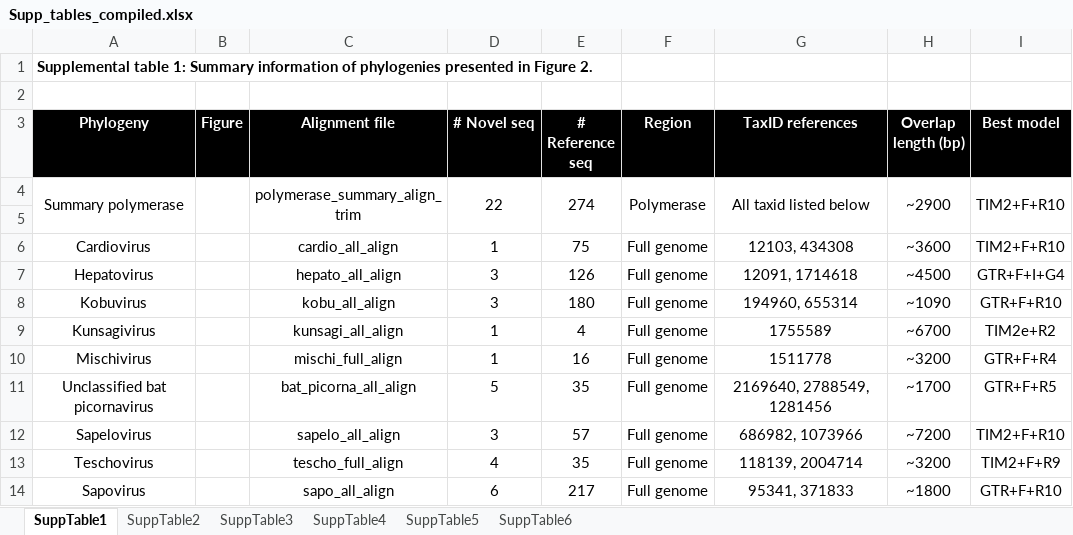
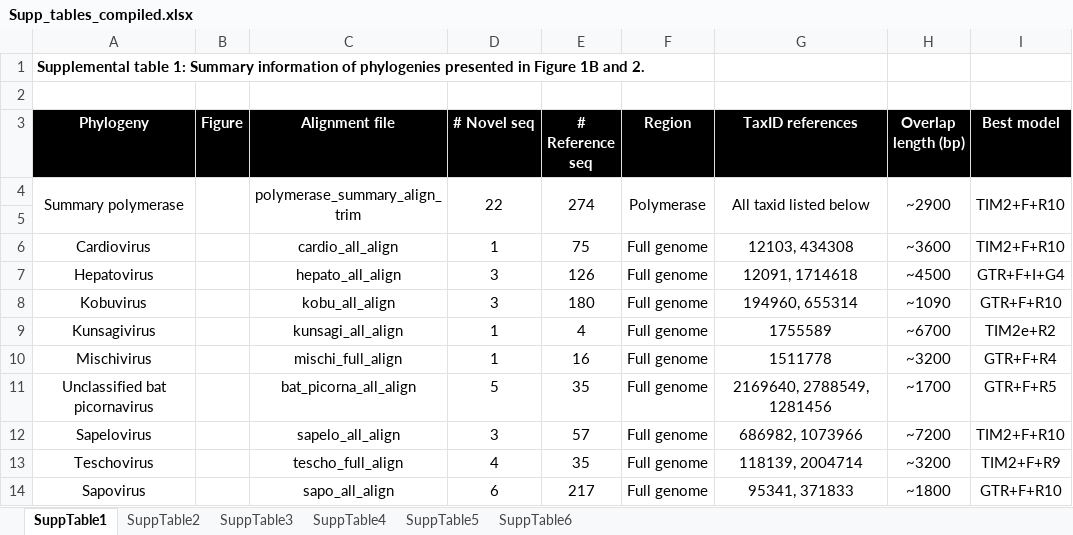
Before and after one commit to brooklabteam/Kettenburg_mada-bat-picornavirus, an Excel workbook: final_tables/Supp_tables_compiled.xlsx, sheet SuppTable1, drawn as a sheet; values as stored, in another font and other column widths than the file's, no borders; the diff names each change by its address in the sheet, - before the commit and + after, or states it on an @@ line.

```diff
--- a/final_tables/Supp_tables_compiled.xlsx (sheet SuppTable1)
+++ b/final_tables/Supp_tables_compiled.xlsx (sheet SuppTable1)
-A1 (Phylogeny): …in Figure 2.
+A1 (Phylogeny): …in Figure 1B and 2.
```
Also changed, not shown: sheet SuppTable2, sheet SuppTable4.
